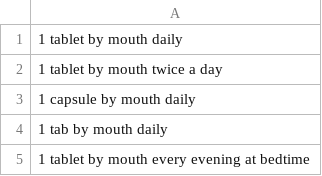
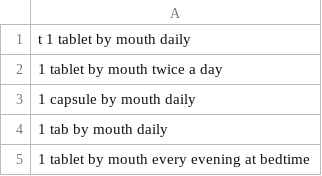
Before and after one commit to jrlegrand/parserx, a CSV file: parsers/csv/sig_100.csv, drawn as a sheet; only a part is shown.

```diff
--- a/parsers/csv/sig_100.csv
+++ b/parsers/csv/sig_100.csv
@@ -1,2 +1,2 @@
-1 tablet by mouth daily
+t 1 tablet by mouth daily
 1 tablet by mouth twice a day
```
Also changed, not shown: parsers/csv/output/sig_100_parsed.csv, 6 other files.
